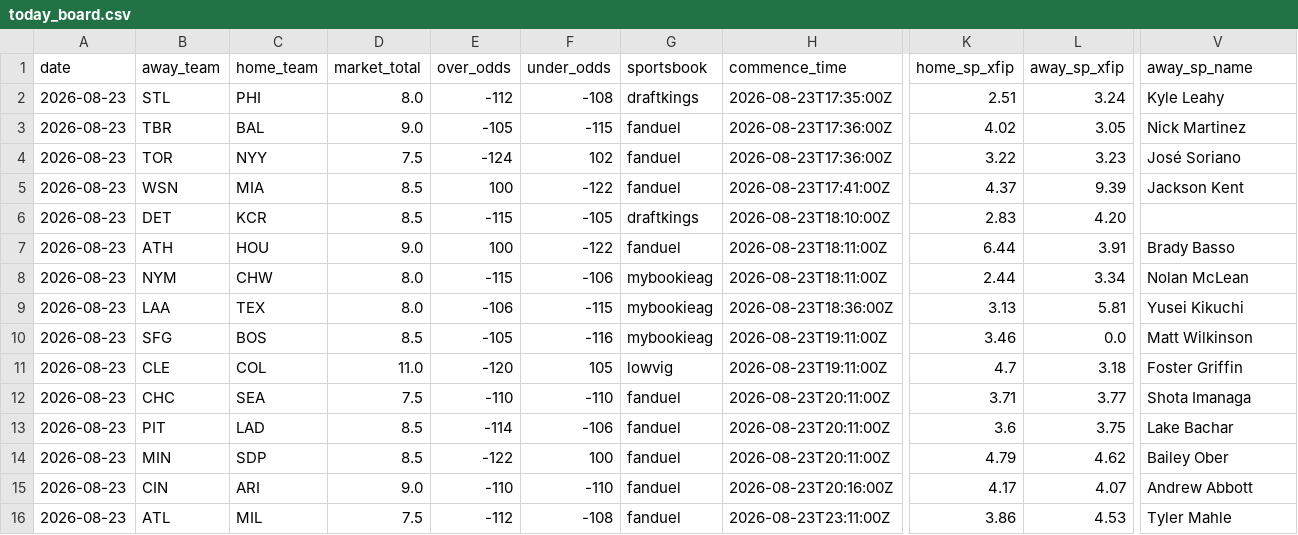
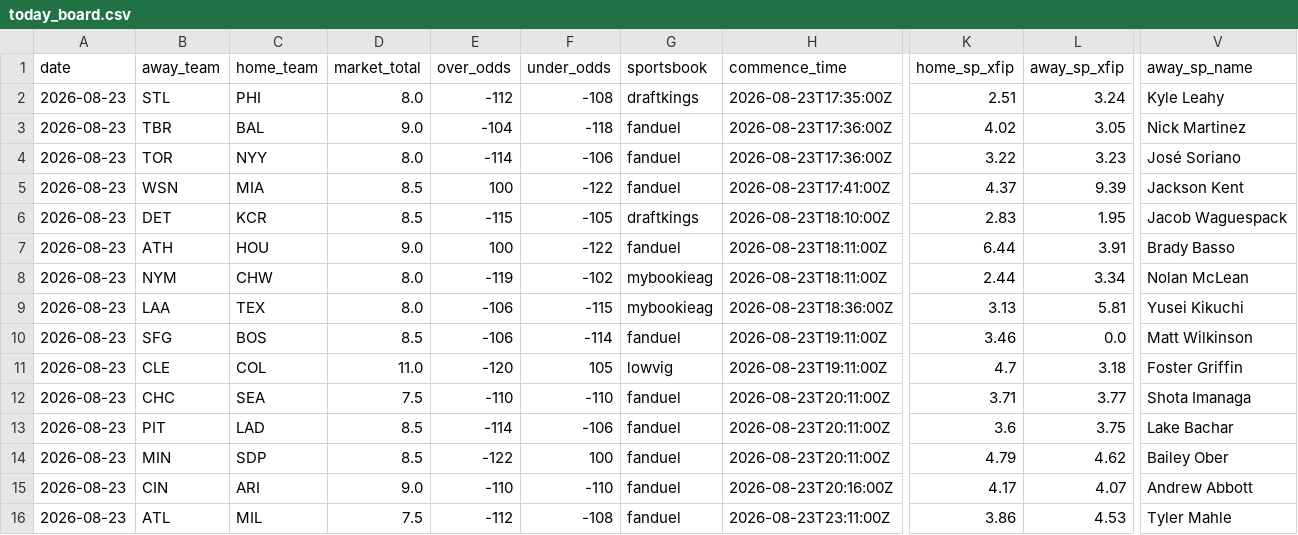
Before and after one commit to Jackstein0/atsrecipts-live-model, a CSV file: atsrecipts-upload-ready/data/processed/today_board.csv, drawn as a sheet; only a part is shown, gaps mark what is left out; the diff names each change by its address in the sheet, - before the commit and + after, or states it on an @@ line.

```diff
--- a/atsrecipts-upload-ready/data/processed/today_board.csv
+++ b/atsrecipts-upload-ready/data/processed/today_board.csv
-E3 (over_odds): -105
+E3 (over_odds): -104
-F3 (under_odds): -115
+F3 (under_odds): -118
-D4 (market_total): 7.5
+D4 (market_total): 8.0
-E4 (over_odds): -124
+E4 (over_odds): -114
-F4 (under_odds): 102
+F4 (under_odds): -106
-L6 (away_sp_xfip): 4.20
+L6 (away_sp_xfip): 1.95
-V6 (away_sp_name): (empty)
+V6 (away_sp_name): Jacob Waguespack
-E8 (over_odds): -115
+E8 (over_odds): -119
-F8 (under_odds): -106
+F8 (under_odds): -102
-E10 (over_odds): -105
+E10 (over_odds): -106
-F10 (under_odds): -116
+F10 (under_odds): -114
-G10 (sportsbook): mybookieag
+G10 (sportsbook): fanduel
```
Also changed, not shown: atsrecipts-upload-ready/data/processed/pick_tracker.csv, atsrecipts-upload-ready/data/processed/pick_tracker_model_b.csv, 12 other files.
